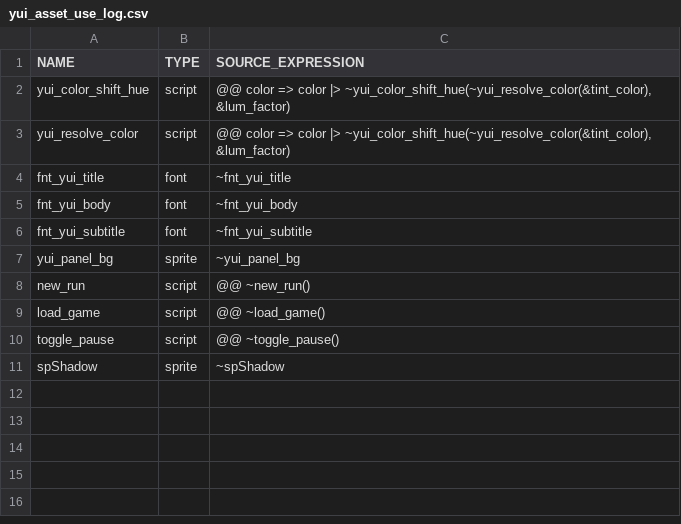
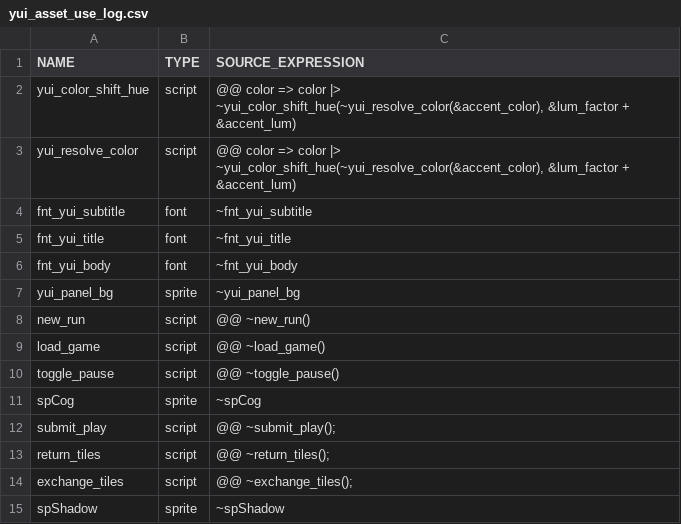
Before and after one commit to flowershoppe/Scramble, a CSV file: datafiles/logs/yui_asset_use_log.csv, drawn as a sheet.

```diff
--- a/datafiles/logs/yui_asset_use_log.csv
+++ b/datafiles/logs/yui_asset_use_log.csv
@@ -1,7 +1,7 @@
 NAME, TYPE, SOURCE_EXPRESSION
-yui_color_shift_hue, script, "@@ color => color |> ~yui_color_shift_hue(~yui_resolve_color(&tint_color), &lum_factor)"
-yui_resolve_color, script, "@@ color => color |> ~yui_color_shift_hue(~yui_resolve_color(&tint_color), &lum_factor)"
+yui_color_shift_hue, script, "@@ color => color |> ~yui_color_shift_hue(~yui_resolve_color(&accent_color), &lum_factor + &accent_lum)"
+yui_resolve_color, script, "@@ color => color |> ~yui_color_shift_hue(~yui_resolve_color(&accent_color), &lum_factor + &accent_lum)"
+fnt_yui_subtitle, font, "~fnt_yui_subtitle"
 fnt_yui_title, font, "~fnt_yui_title"
 fnt_yui_body, font, "~fnt_yui_body"
-fnt_yui_subtitle, font, "~fnt_yui_subtitle"
 yui_panel_bg, sprite, "~yui_panel_bg"
@@ -10,2 +10,6 @@ load_game, script, "@@ ~load_game()"
 toggle_pause, script, "@@ ~toggle_pause()"
+spCog, sprite, "~spCog"
+submit_play, script, "@@ ~submit_play();"
+return_tiles, script, "@@ ~return_tiles();"
+exchange_tiles, script, "@@ ~exchange_tiles();"
 spShadow, sprite, "~spShadow"
```
Also changed, not shown: 31 other files.
